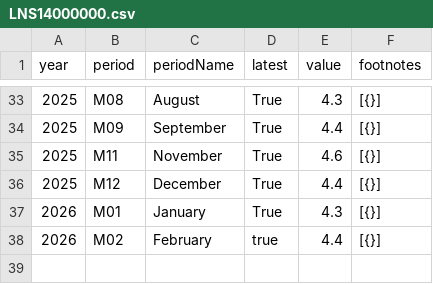
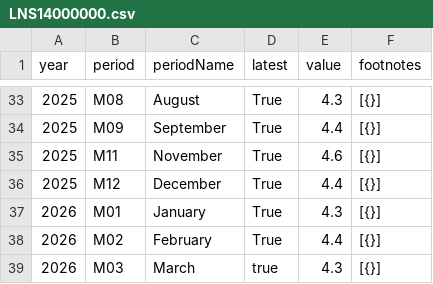
Before and after one commit to NileshPurnekar/streamlit_labor_census_dashboard, a CSV file: myfiles/LNS14000000.csv, drawn as a sheet; only a part is shown, gaps mark what is left out.

```diff
--- a/myfiles/LNS14000000.csv
+++ b/myfiles/LNS14000000.csv
@@ -37,2 +37,3 @@ year,period,periodName,latest,value,footnotes
 2026,M01,January,True,4.3,[{}]
-2026,M02,February,true,4.4,[{}]
+2026,M02,February,True,4.4,[{}]
+2026,M03,March,true,4.3,[{}]
```
Also changed, not shown: myfiles/CES0000000001.csv, myfiles/PRS85006092.csv, 2 other files.
